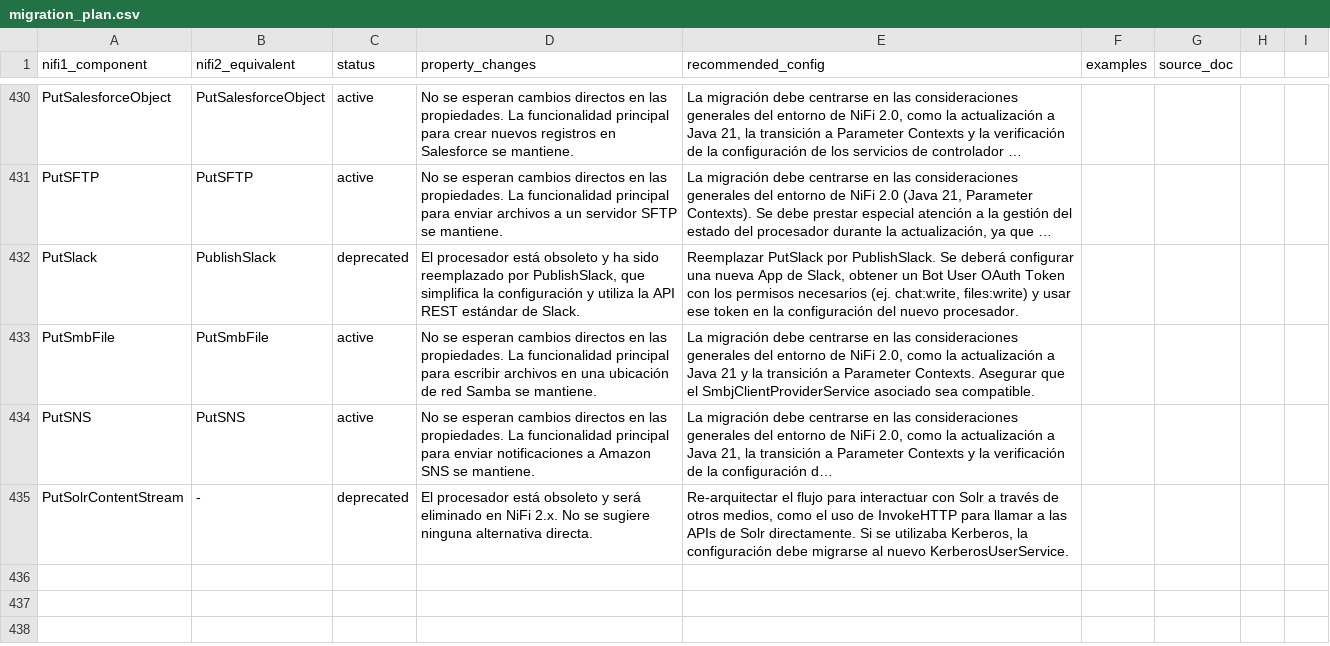
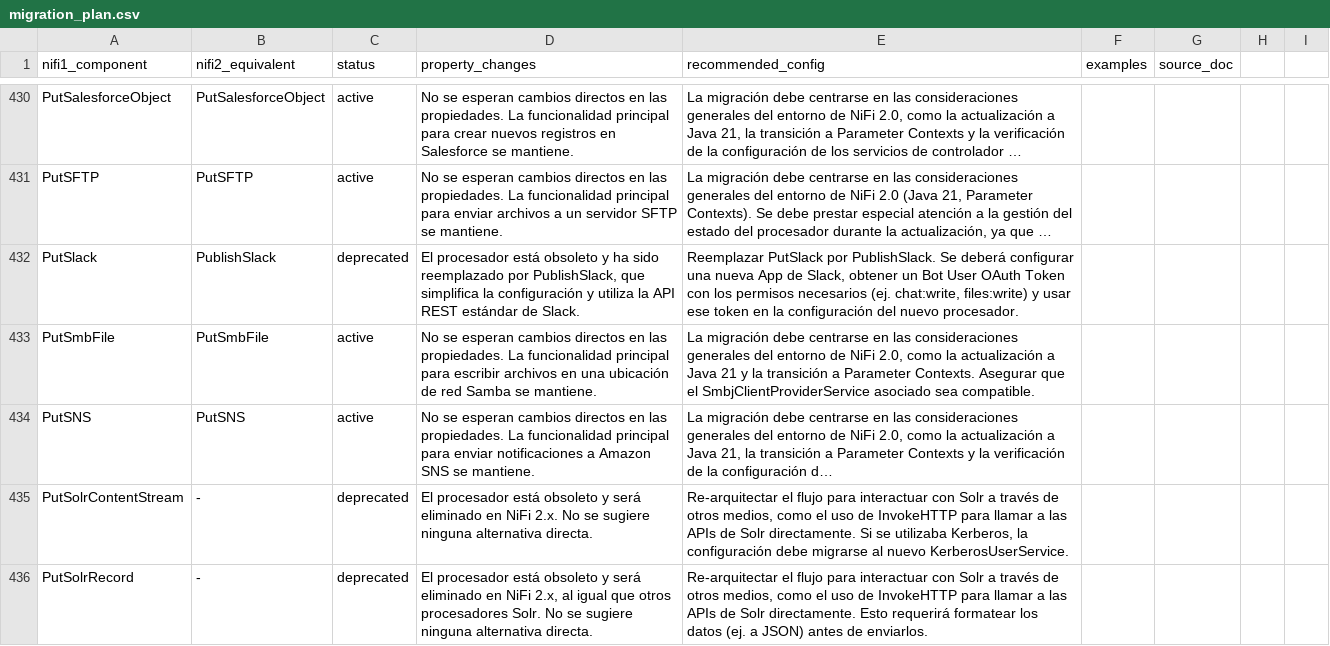
Before and after one commit to Bootcamp-IA-P4/nifi-migrator-ai, a CSV file: backend/data/migration_plan.csv, drawn as a sheet; only a part is shown, gaps mark what is left out; long unchanged cells end in …; the diff names each change by its address in the sheet, - before the commit and + after, or states it on an @@ line.

Commit message:
feat: Add migration details for PutSolrRecord

```diff
--- a/backend/data/migration_plan.csv
+++ b/backend/data/migration_plan.csv
+row 436: PutSolrRecord | - | deprecated | El procesador está obsoleto y será eliminado en NiFi 2.x, al igual que otros procesadores Solr. No se sugiere ninguna alternativa directa. | Re-arquitectar el flujo para interactuar con Solr a través de otros medios, como el uso de InvokeHTTP para llamar a las APIs de Solr directamente. Esto requerirá formatear los datos (ej. a JSON) antes de enviarlos.
```
